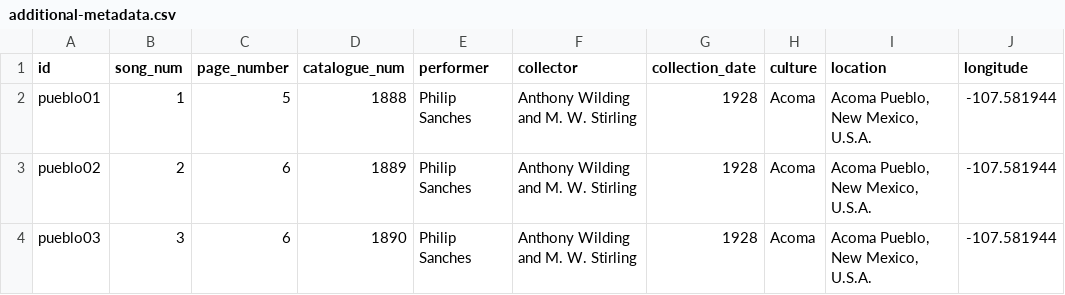
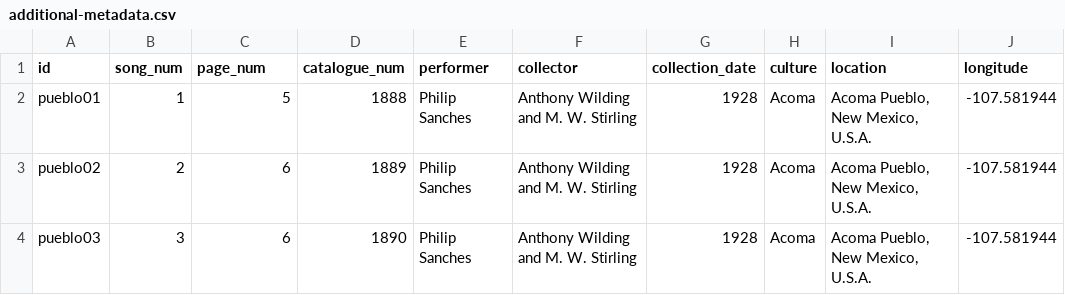
Before and after one commit to bacor/catafolk, a CSV file: datasets/densmore-pueblo/additional-metadata.csv, drawn as a sheet; only a part is shown; the diff names each change by its address in the sheet, - before the commit and + after, or states it on an @@ line.

Commit message:
update densmore-pueblo

```diff
--- a/datasets/densmore-pueblo/additional-metadata.csv
+++ b/datasets/densmore-pueblo/additional-metadata.csv
-C1: page_number
+C1: page_num
```
Also changed, not shown: 1 other file.
